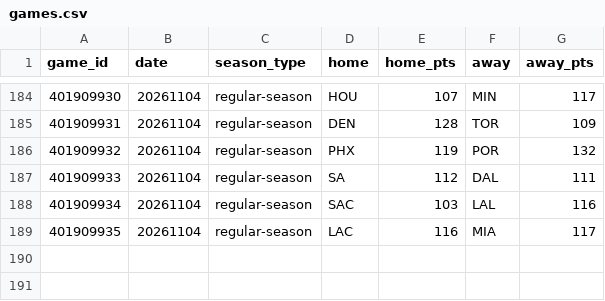
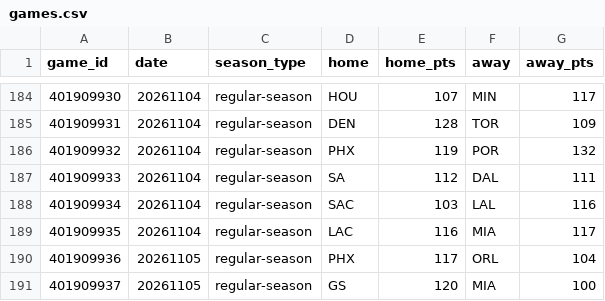
Before and after one commit to HLCLJacksonC/nba-analysis, a CSV file: games.csv, drawn as a sheet; only a part is shown, gaps mark what is left out.

```diff
--- a/games.csv
+++ b/games.csv
@@ -189 +189,3 @@ game_id,date,season_type,home,home_pts,away,away_pts
 401909935,20261104,regular-season,LAC,116,MIA,117
+401909936,20261105,regular-season,PHX,117,ORL,104
+401909937,20261105,regular-season,GS,120,MIA,100
```
Also changed, not shown: elo_history.csv, 1 other file.
